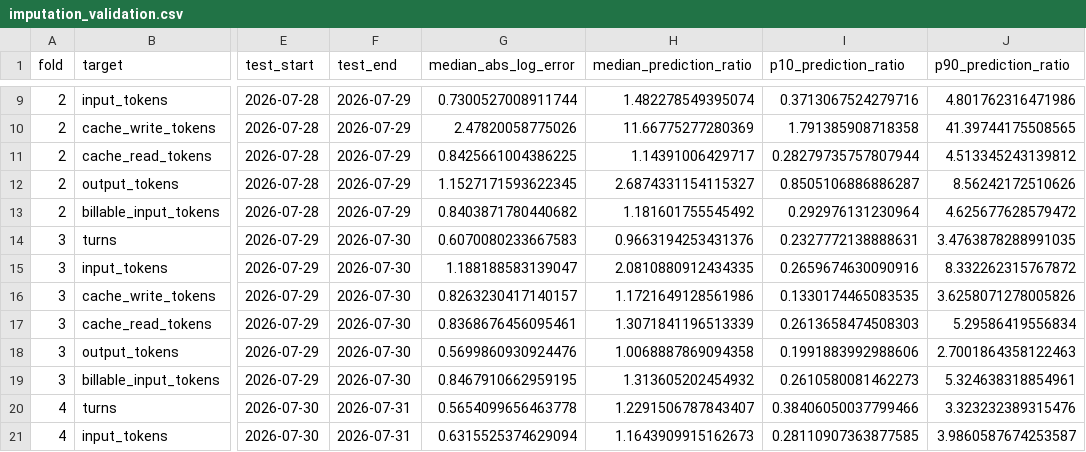
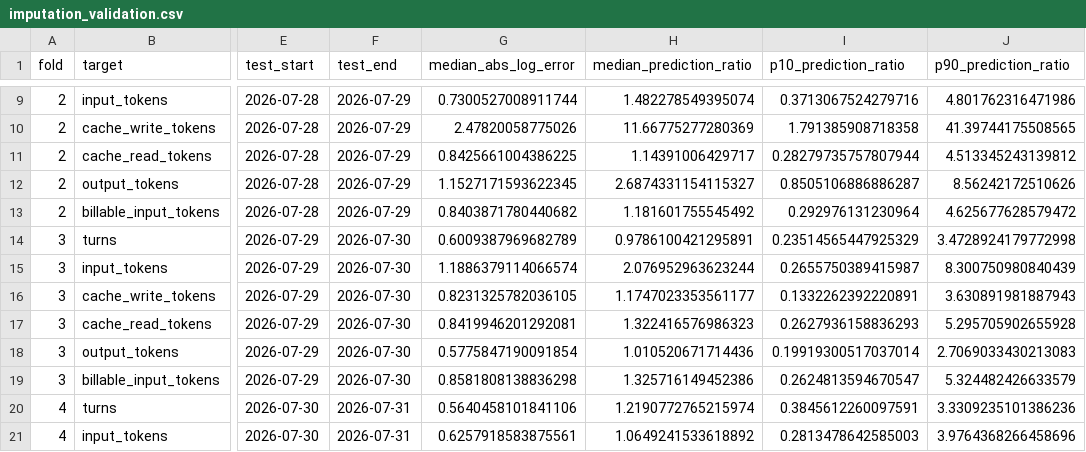
Before and after one commit to AIQ-Kitware/aiq-dkps-formalization, a CSV file: papers/formalization_draft2/generated/imputation_validation.csv, drawn as a sheet; only a part is shown, gaps mark what is left out; the diff covers the shown part only; the diff names each change by its address in the sheet, - before the commit and + after, or states it on an @@ line.

```diff
--- a/papers/formalization_draft2/generated/imputation_validation.csv
+++ b/papers/formalization_draft2/generated/imputation_validation.csv
-G14 (median_abs_log_error): 0.6070080233667583
+G14 (median_abs_log_error): 0.6009387969682789
-H14 (median_prediction_ratio): 0.9663194253431376
+H14 (median_prediction_ratio): 0.9786100421295891
-I14 (p10_prediction_ratio): 0.2327772138888631
+I14 (p10_prediction_ratio): 0.23514565447925329
-J14 (p90_prediction_ratio): 3.4763878288991035
+J14 (p90_prediction_ratio): 3.4728924179772998
-G15 (median_abs_log_error): 1.188188583139047
+G15 (median_abs_log_error): 1.1886379114066574
-H15 (median_prediction_ratio): 2.0810880912434335
+H15 (median_prediction_ratio): 2.076952963623244
-I15 (p10_prediction_ratio): 0.2659674630090916
+I15 (p10_prediction_ratio): 0.2655750389415987
-J15 (p90_prediction_ratio): 8.332262315767872
+J15 (p90_prediction_ratio): 8.300750980840439
-G16 (median_abs_log_error): 0.8263230417140157
+G16 (median_abs_log_error): 0.8231325782036105
-H16 (median_prediction_ratio): 1.1721649128561986
+H16 (median_prediction_ratio): 1.1747023353561177
-I16 (p10_prediction_ratio): 0.1330174465083535
+I16 (p10_prediction_ratio): 0.1332262392220891
-J16 (p90_prediction_ratio): 3.6258071278005826
+J16 (p90_prediction_ratio): 3.630891981887943
-G17 (median_abs_log_error): 0.8368676456095461
+G17 (median_abs_log_error): 0.8419946201292081
-H17 (median_prediction_ratio): 1.3071841196513339
+H17 (median_prediction_ratio): 1.322416576986323
-I17 (p10_prediction_ratio): 0.2613658474508303
+I17 (p10_prediction_ratio): 0.2627936158836293
-J17 (p90_prediction_ratio): 5.29586419556834
+J17 (p90_prediction_ratio): 5.295705902655928
-G18 (median_abs_log_error): 0.5699860930924476
+G18 (median_abs_log_error): 0.5775847190091854
-H18 (median_prediction_ratio): 1.0068887869094358
+H18 (median_prediction_ratio): 1.010520671714436
-I18 (p10_prediction_ratio): 0.1991883992988606
+I18 (p10_prediction_ratio): 0.19919300517037014
-J18 (p90_prediction_ratio): 2.7001864358122463
+J18 (p90_prediction_ratio): 2.7069033430213083
-G19 (median_abs_log_error): 0.8467910662959195
+G19 (median_abs_log_error): 0.8581808138836298
-H19 (median_prediction_ratio): 1.313605202454932
+H19 (median_prediction_ratio): 1.325716149452386
-I19 (p10_prediction_ratio): 0.2610580081462273
+I19 (p10_prediction_ratio): 0.2624813594670547
-J19 (p90_prediction_ratio): 5.324638318854961
+J19 (p90_prediction_ratio): 5.324482426633579
-G20 (median_abs_log_error): 0.5654099656463778
+G20 (median_abs_log_error): 0.5640458101841106
-H20 (median_prediction_ratio): 1.2291506787843407
+H20 (median_prediction_ratio): 1.2190772765215974
-I20 (p10_prediction_ratio): 0.38406050037799466
+I20 (p10_prediction_ratio): 0.3845612260097591
-J20 (p90_prediction_ratio): 3.323232389315476
+J20 (p90_prediction_ratio): 3.3309235101386236
-G21 (median_abs_log_error): 0.6315525374629094
+G21 (median_abs_log_error): 0.6257918583875561
-H21 (median_prediction_ratio): 1.1643909915162673
+H21 (median_prediction_ratio): 1.0649241533618892
-I21 (p10_prediction_ratio): 0.28110907363877585
+I21 (p10_prediction_ratio): 0.2813478642585003
-J21 (p90_prediction_ratio): 3.9860587674253587
+J21 (p90_prediction_ratio): 3.9764368266458696
```
Also changed, not shown: 40 edited cells elsewhere in this file, papers/formalization_draft2/generated/component_accounting_summary.csv, 18 other files.
